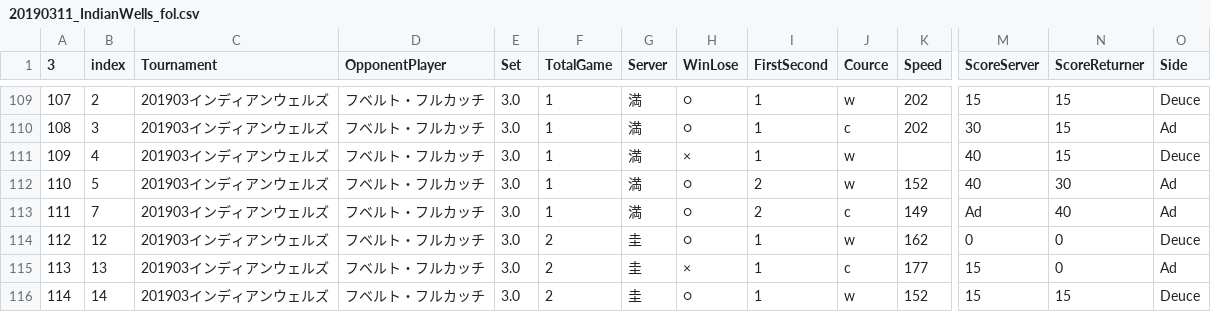
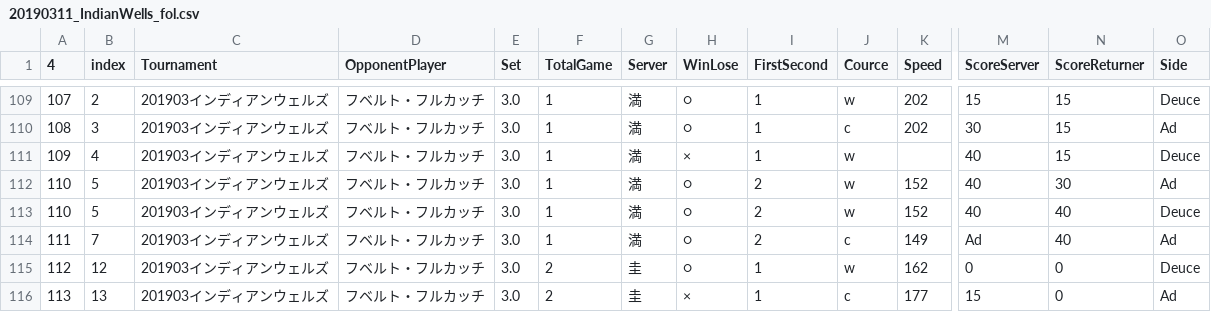
Before and after one commit to tomoya-onuki/nikujaga, a CSV file: matrix/data/20190311_IndianWells_fol.csv, drawn as a sheet; only a part is shown, gaps mark what is left out; the shorter side is filled out with more unchanged rows; rows hold the shown columns only; the diff names each change by its address in the sheet, - before the commit and + after, or states it on an @@ line.

```diff
--- a/matrix/data/20190311_IndianWells_fol.csv
+++ b/matrix/data/20190311_IndianWells_fol.csv
@@ column A (4) renumbered in row 1 @@
+row 113: 110 | 5 | 201903インディアンウェルズ | フベルト・フルカッチ | 3.0 | 1 | 満 | ○ | 2 | w | 152 | 40 | 40 | Deuce
```
Also changed, not shown: matrix/data/20190311_IndianWells_am.csv, matrix/data/20190323_Miami.csv, 10 other files.
